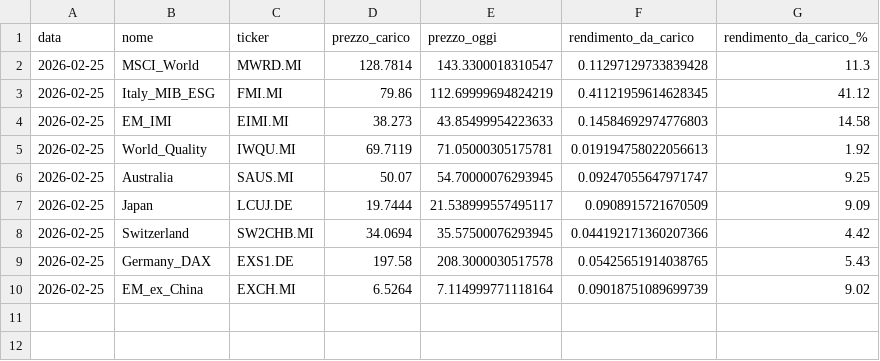
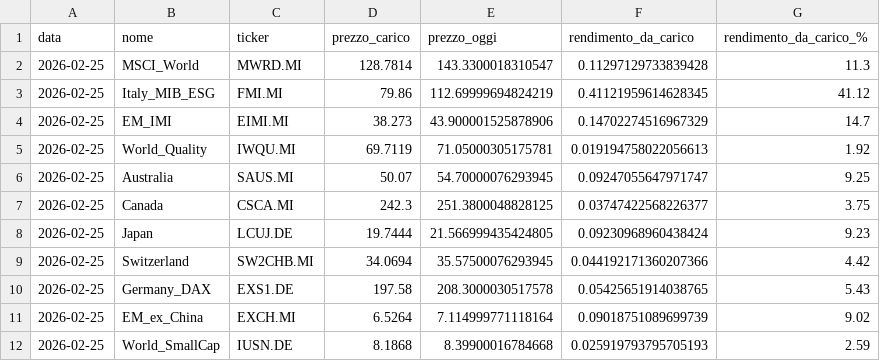
Before and after one commit to infozero1/etf-tracker, a CSV file: etf_returns_history.csv, drawn as a sheet.

```diff
--- a/etf_returns_history.csv
+++ b/etf_returns_history.csv
@@ -3,6 +3,7 @@ data,nome,ticker,prezzo_carico,prezzo_oggi,rendimento_da_carico,rendimento_da_ca
 2026-02-25,Italy_MIB_ESG,FMI.MI,79.86,112.69999694824219,0.41121959614628345,41.12
-2026-02-25,EM_IMI,EIMI.MI,38.273,43.85499954223633,0.14584692974776803,14.58
+2026-02-25,EM_IMI,EIMI.MI,38.273,43.900001525878906,0.14702274516967329,14.7
 2026-02-25,World_Quality,IWQU.MI,69.7119,71.05000305175781,0.019194758022056613,1.92
 2026-02-25,Australia,SAUS.MI,50.07,54.70000076293945,0.09247055647971747,9.25
-2026-02-25,Japan,LCUJ.DE,19.7444,21.538999557495117,0.0908915721670509,9.09
+2026-02-25,Canada,CSCA.MI,242.3,251.3800048828125,0.03747422568226377,3.75
+2026-02-25,Japan,LCUJ.DE,19.7444,21.566999435424805,0.09230968960438424,9.23
 2026-02-25,Switzerland,SW2CHB.MI,34.0694,35.57500076293945,0.044192171360207366,4.42
@@ -10 +11,2 @@ data,nome,ticker,prezzo_carico,prezzo_oggi,rendimento_da_carico,rendimento_da_ca
 2026-02-25,EM_ex_China,EXCH.MI,6.5264,7.114999771118164,0.09018751089699739,9.02
+2026-02-25,World_SmallCap,IUSN.DE,8.1868,8.39900016784668,0.025919793795705193,2.59
```
